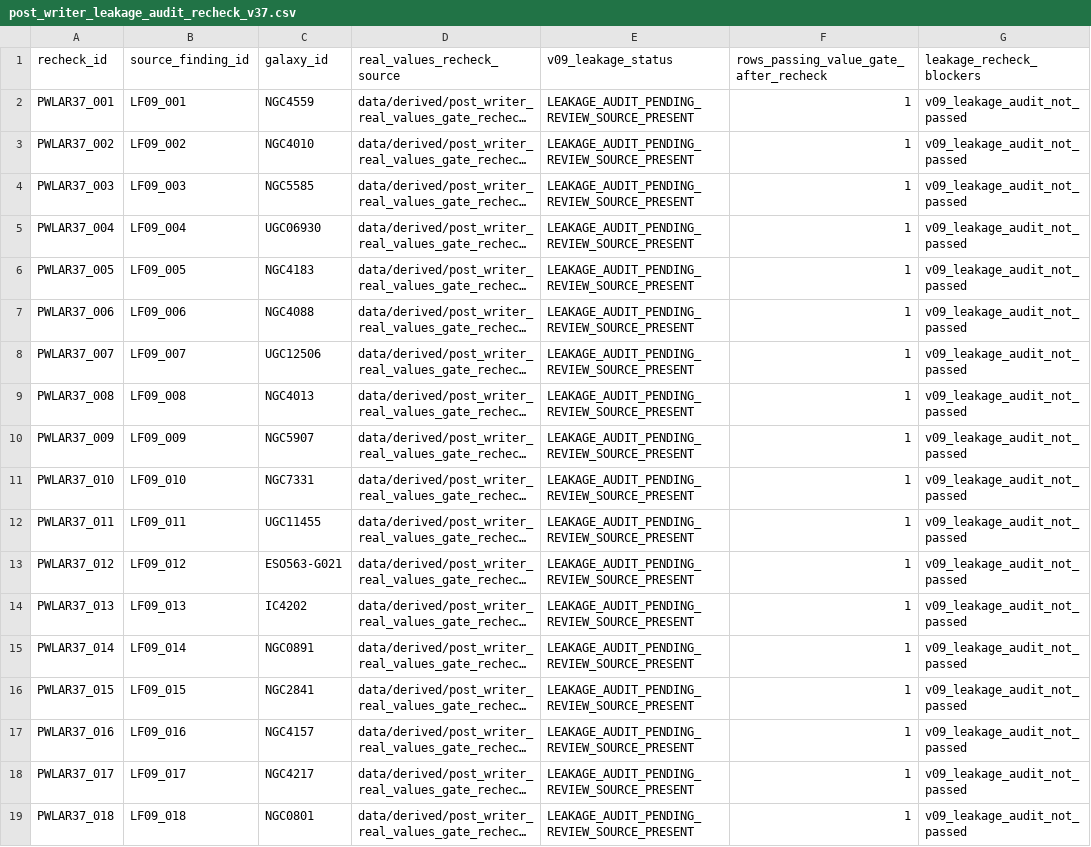
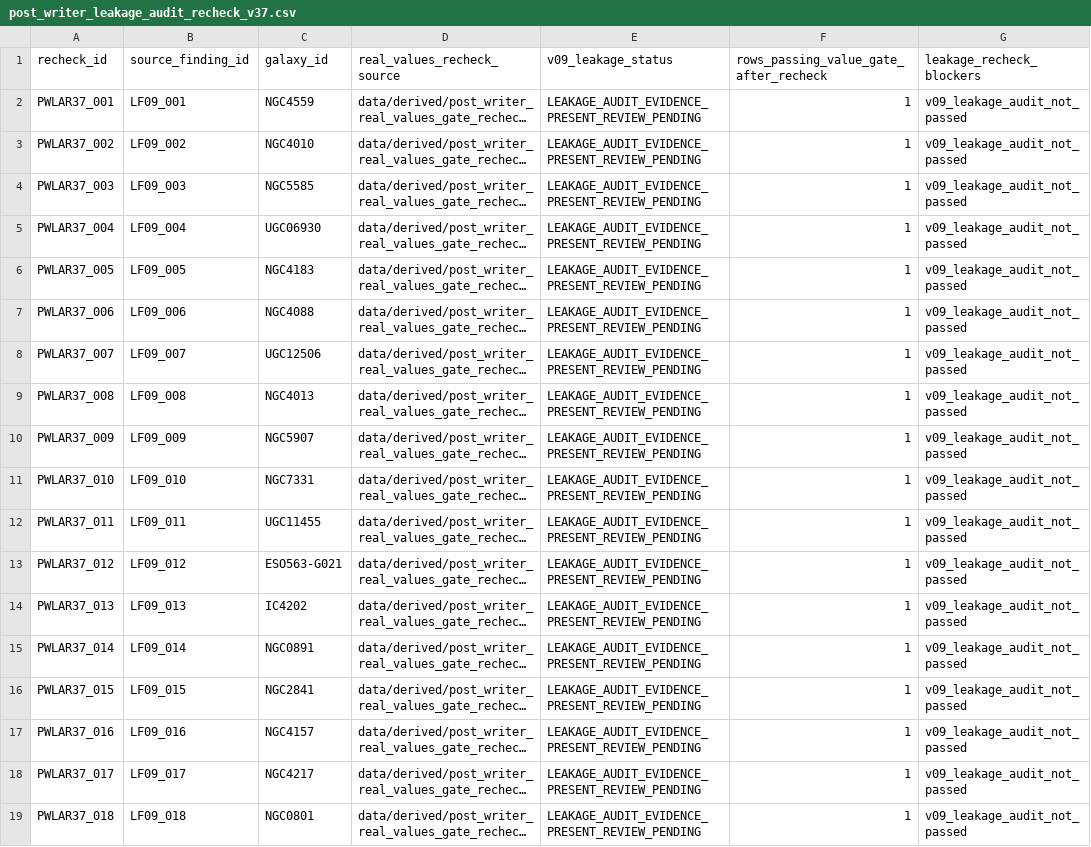
Before and after one commit to tau-core-research/tau-core-galaxy-dark-sector-decision-paper11, a CSV file: data/derived/post_writer_leakage_audit_recheck_v37.csv, drawn as a sheet; only a part is shown; long unchanged cells end in …; the diff names each change by its address in the sheet, - before the commit and + after, or states it on an @@ line.

```diff
--- a/data/derived/post_writer_leakage_audit_recheck_v37.csv
+++ b/data/derived/post_writer_leakage_audit_recheck_v37.csv
-E2:E19 (v09_leakage_status): LEAKAGE_AUDIT_PENDING_REVIEW_SOURCE_PRESENT
+E2:E19 (v09_leakage_status): LEAKAGE_AUDIT_EVIDENCE_PRESENT_REVIEW_PENDING
```
Also changed, not shown: data/derived/leakage_audit_findings_v09.csv, data/derived/post_writer_frontier_evidence_acceptance_recheck_v42.csv, 33 other files.
